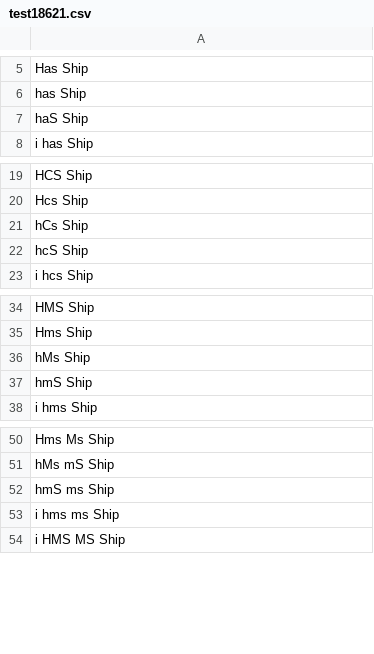
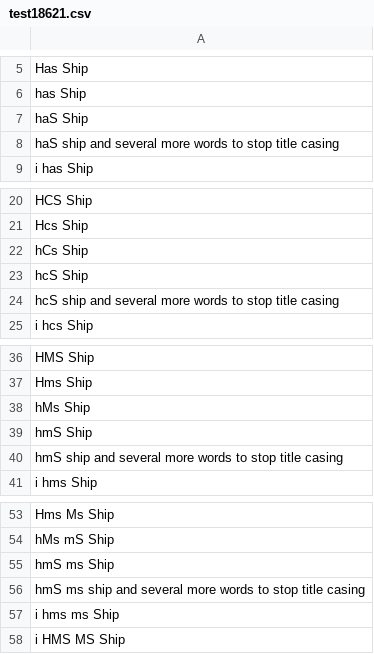
Before and after one commit to nationalarchives/hms-nhs-scripts, a CSV file: extracttest/test18621.csv, drawn as a sheet; only a part is shown, gaps mark what is left out; the diff names each change by its address in the sheet, - before the commit and + after, or states it on an @@ line.

Commit message:
Do not assume title case in clean_18621
If the string is long enough it will not have been title cased

```diff
--- a/extracttest/test18621.csv
+++ b/extracttest/test18621.csv
+row 8: haS ship and several more words to stop title casing
+row 24: hcS ship and several more words to stop title casing
+row 40: hmS ship and several more words to stop title casing
+row 56: hmS ms ship and several more words to stop title casing
```
Also changed, not shown: extracttest/test18621.golden.csv, 1 other file.
